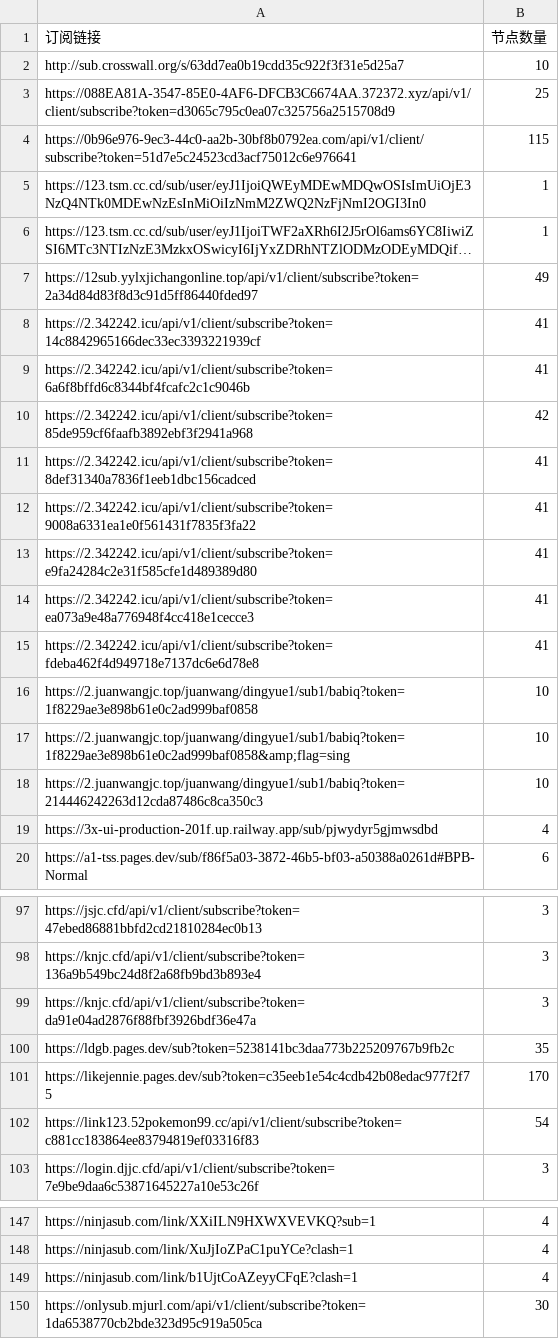
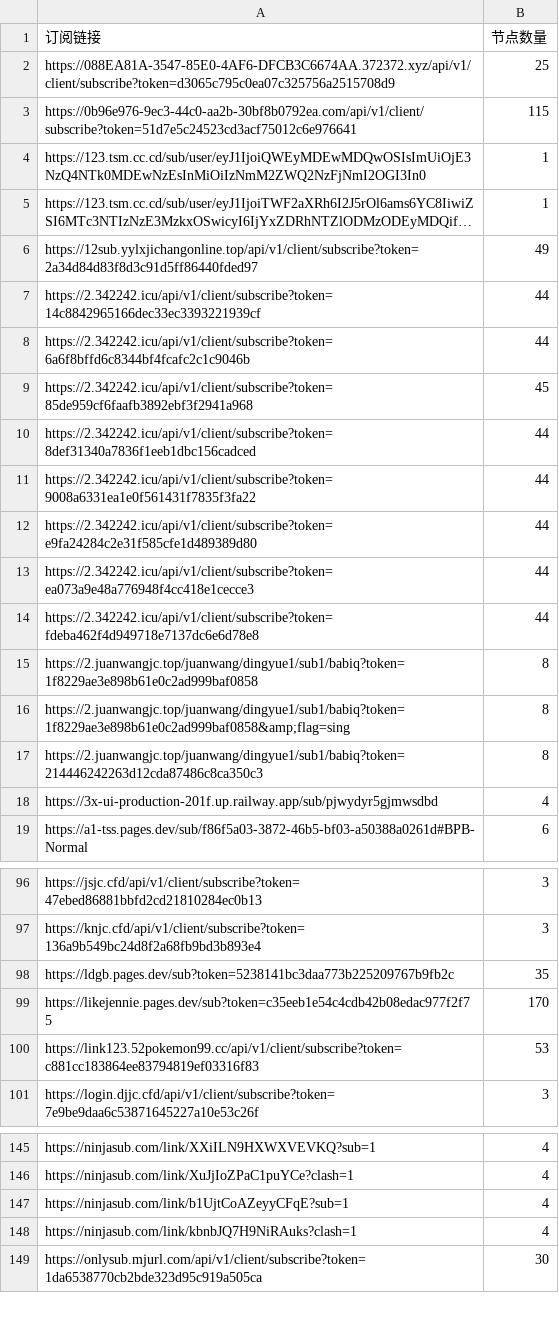
Before and after one commit to ipenwrt/crawler, a CSV file: sub_parser.csv, drawn as a sheet; only a part is shown, gaps mark what is left out; long unchanged cells end in …; removed rows and columns are numbered as before the commit, all else as after; the diff covers the shown part only; the diff names each change by its address in the sheet, - before the commit and + after, or states it on an @@ line.

```diff
--- a/sub_parser.csv
+++ b/sub_parser.csv
-row 2: http://sub.crosswall.org/s/63dd7ea0b19cdd35c922f3f31e5d25a7 | 10
-B7:B8 (节点数量): 41
+B7:B8 (节点数量): 44
-B9 (节点数量): 42
+B9 (节点数量): 45
-B10:B14 (节点数量): 41
+B10:B14 (节点数量): 44
-B15:B17 (节点数量): 10
+B15:B17 (节点数量): 8
-row 99: https://knjc.cfd/api/v1/client/subscribe?token=da91e04ad2876f88fbf3926bdf36e47a | 3
-B100 (节点数量): 54
+B100 (节点数量): 53
-A147 (订阅链接): https://ninjasub.com/link/b1UjtCoAZeyyCFqE?clash=1
+A147 (订阅链接): https://ninjasub.com/link/b1UjtCoAZeyyCFqE?sub=1
+row 148: https://ninjasub.com/link/kbnbJQ7H9NiRAuks?clash=1 | 4
```
Also changed, not shown: 2 added rows, 2 removed rows and 3 edited cells elsewhere in this file, 3 other files.
